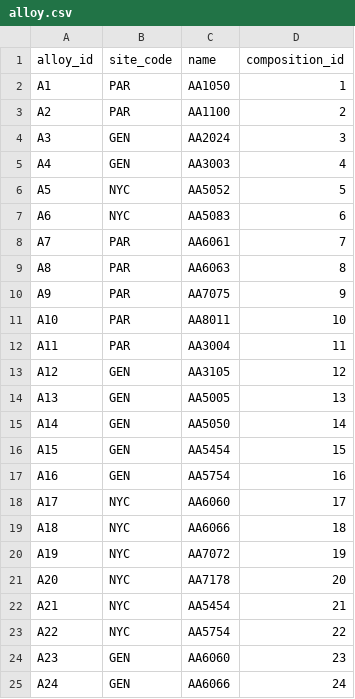
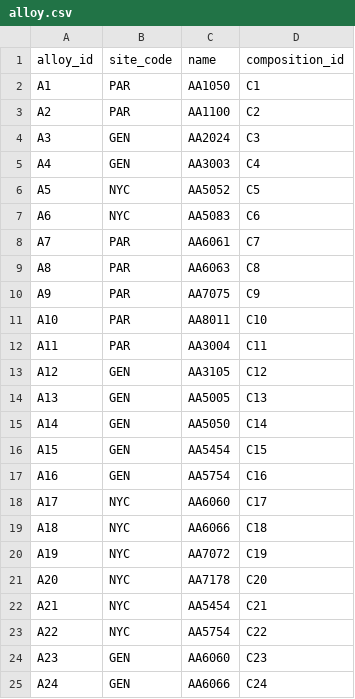
Before and after one commit to bavrillon/PI-Recylage_Al, a CSV file: data/db_buiding/tables_csv/alloy.csv, drawn as a sheet.

```diff
--- a/data/db_buiding/tables_csv/alloy.csv
+++ b/data/db_buiding/tables_csv/alloy.csv
@@ -1,25 +1,25 @@
 alloy_id;site_code;name;composition_id
-A1;PAR;AA1050;1
-A2;PAR;AA1100;2
-A3;GEN;AA2024;3
-A4;GEN;AA3003;4
-A5;NYC;AA5052;5
-A6;NYC;AA5083;6
-A7;PAR;AA6061;7
-A8;PAR;AA6063;8
-A9;PAR;AA7075;9
-A10;PAR;AA8011;10
-A11;PAR;AA3004;11
-A12;GEN;AA3105;12
-A13;GEN;AA5005;13
-A14;GEN;AA5050;14
-A15;GEN;AA5454;15
-A16;GEN;AA5754;16
-A17;NYC;AA6060;17
-A18;NYC;AA6066;18
-A19;NYC;AA7072;19
-A20;NYC;AA7178;20
-A21;NYC;AA5454;21
-A22;NYC;AA5754;22
-A23;GEN;AA6060;23
-A24;GEN;AA6066;24
+A1;PAR;AA1050;C1
+A2;PAR;AA1100;C2
+A3;GEN;AA2024;C3
+A4;GEN;AA3003;C4
+A5;NYC;AA5052;C5
+A6;NYC;AA5083;C6
+A7;PAR;AA6061;C7
+A8;PAR;AA6063;C8
+A9;PAR;AA7075;C9
+A10;PAR;AA8011;C10
+A11;PAR;AA3004;C11
+A12;GEN;AA3105;C12
+A13;GEN;AA5005;C13
+A14;GEN;AA5050;C14
+A15;GEN;AA5454;C15
+A16;GEN;AA5754;C16
+A17;NYC;AA6060;C17
+A18;NYC;AA6066;C18
+A19;NYC;AA7072;C19
+A20;NYC;AA7178;C20
+A21;NYC;AA5454;C21
+A22;NYC;AA5754;C22
+A23;GEN;AA6060;C23
+A24;GEN;AA6066;C24
```
Also changed, not shown: data/db_buiding/tables_csv/raw_material.csv, 2 other files.
